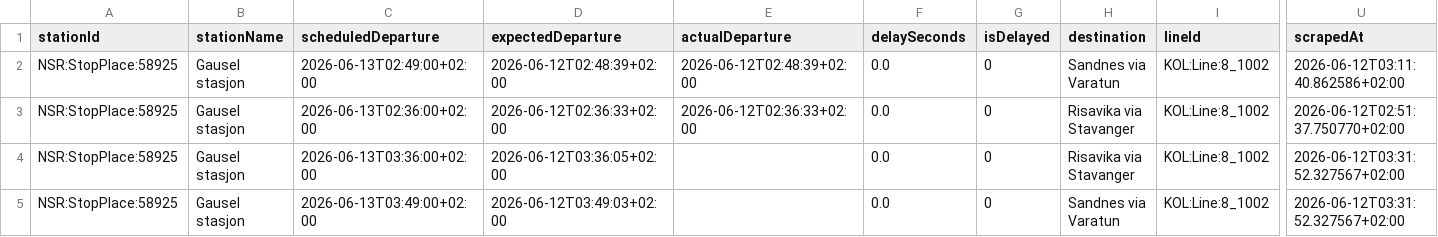
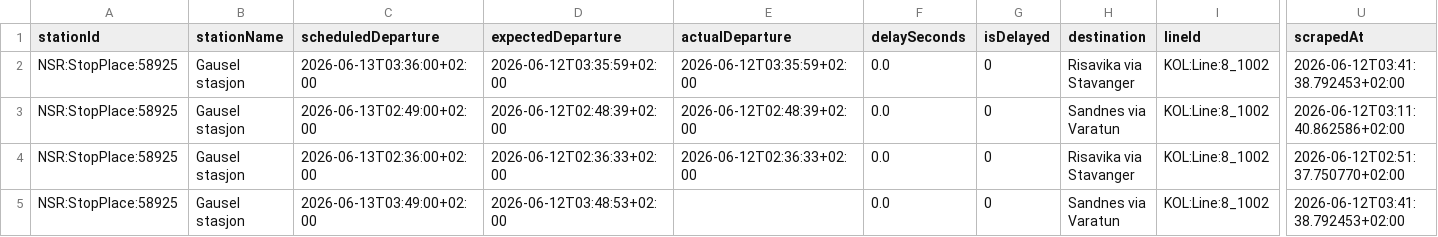
Before and after one commit to simenoddenhansen/togtider, a CSV file: data_collection/history/forsinkelser_2026-06-13.csv, drawn as a sheet; only a part is shown, gaps mark what is left out; removed rows and columns are numbered as before the commit, all else as after; rows hold the shown columns only; the diff names each change by its address in the sheet, - before the commit and + after, or states it on an @@ line.

```diff
--- a/data_collection/history/forsinkelser_2026-06-13.csv
+++ b/data_collection/history/forsinkelser_2026-06-13.csv
+row 2: NSR:StopPlace:58925 | Gausel stasjon | 2026-06-13T03:36:00+02:00 | 2026-06-12T03:35:59+02:00 | 2026-06-12T03:35:59+02:00 | 0.0 | 0 | Risavika via Stavanger | KOL:Line:8_1002 | 2026-06-12T03:41:38.792453+02:00
-row 4: NSR:StopPlace:58925 | Gausel stasjon | 2026-06-13T03:36:00+02:00 | 2026-06-12T03:36:05+02:00 |  | 0.0 | 0 | Risavika via Stavanger | KOL:Line:8_1002 | 2026-06-12T03:31:52.327567+02:00
-D5 (expectedDeparture): 2026-06-12T03:49:03+02:00
+D5 (expectedDeparture): 2026-06-12T03:48:53+02:00
-U5 (scrapedAt): 2026-06-12T03:31:52.327567+02:00
+U5 (scrapedAt): 2026-06-12T03:41:38.792453+02:00
```
Also changed, not shown: 2 other files.
